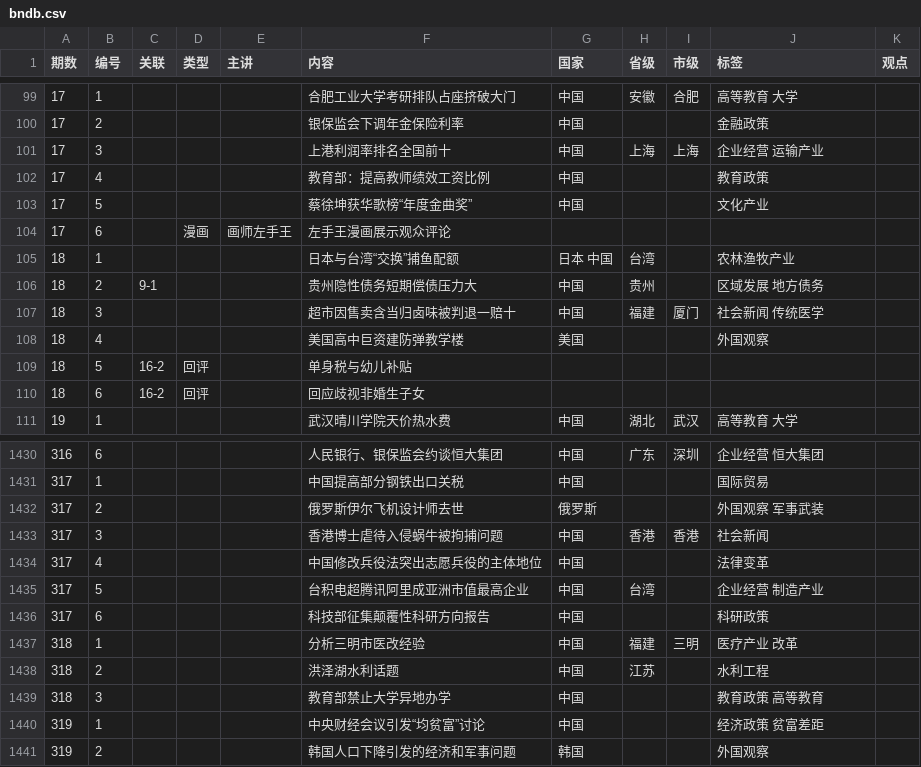
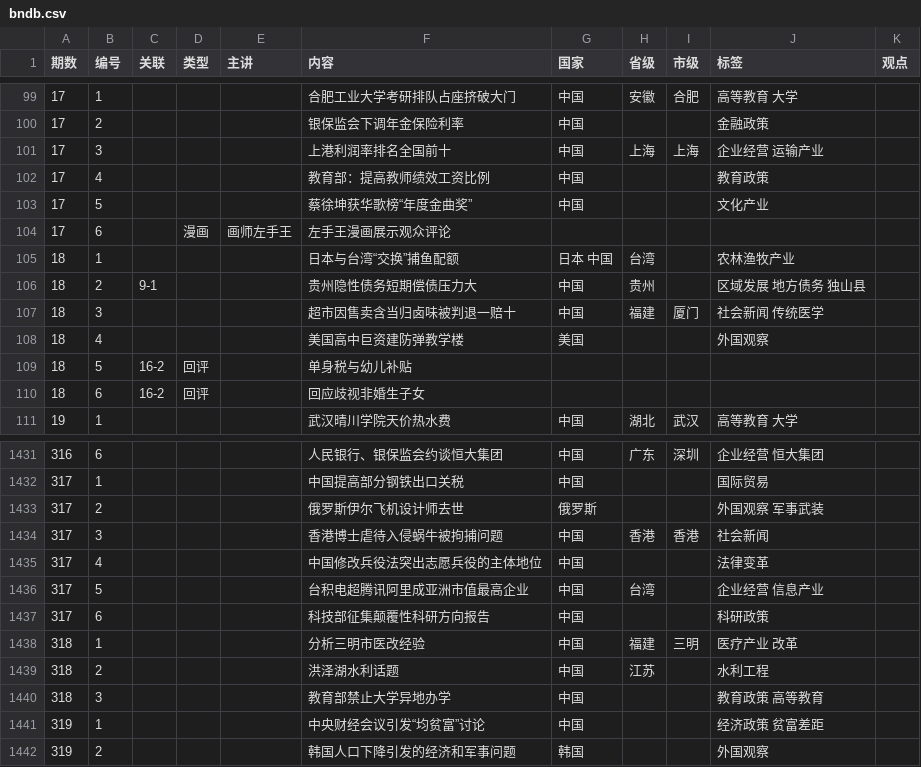
Before and after one commit to bedtimenewsdb/bndb, a CSV file: data/bndb.csv, drawn as a sheet; only a part is shown, gaps mark what is left out; the diff covers the shown part only.

```diff
--- a/data/bndb.csv
+++ b/data/bndb.csv
@@ -105,3 +105,3 @@
 18,1,,,,日本与台湾“交换”捕鱼配额,日本 中国,台湾,,农林渔牧产业,
-18,2,9-1,,,贵州隐性债务短期偿债压力大,中国,贵州,,区域发展 地方债务,
+18,2,9-1,,,贵州隐性债务短期偿债压力大,中国,贵州,,区域发展 地方债务 独山县,
 18,3,,,,超市因售卖含当归卤味被判退一赔十,中国,福建,厦门,社会新闻 传统医学,
@@ -1434,3 +1435,3 @@
 317,4,,,,中国修改兵役法突出志愿兵役的主体地位,中国,,,法律变革,
-317,5,,,,台积电超腾讯阿里成亚洲市值最高企业,中国,台湾,,企业经营 制造产业,
+317,5,,,,台积电超腾讯阿里成亚洲市值最高企业,中国,台湾,,企业经营 信息产业,
 317,6,,,,科技部征集颠覆性科研方向报告,中国,,,科研政策,
```
Also changed, not shown: 1 added row and 30 edited cells elsewhere in this file.
